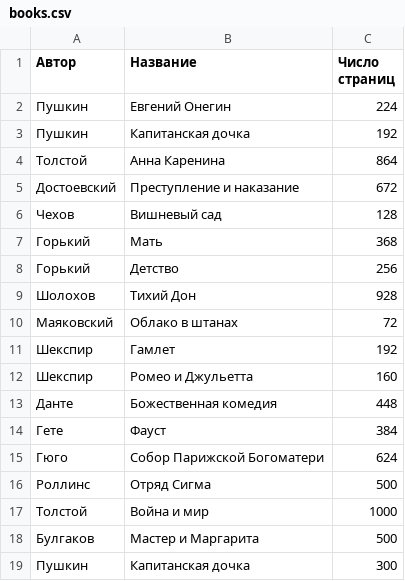
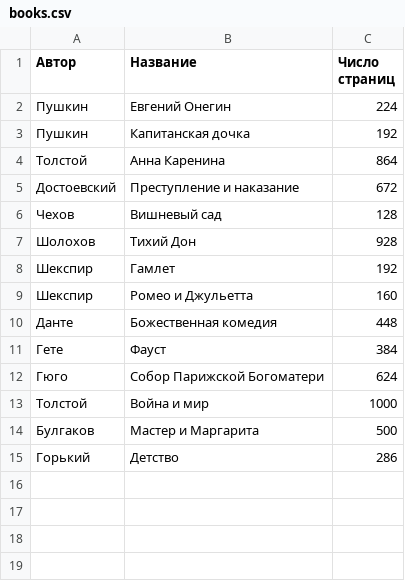
Before and after one commit to Andrew3313/Term-paper, a CSV file: books.csv, drawn as a sheet.

```diff
--- a/books.csv
+++ b/books.csv
@@ -6,6 +6,3 @@
 Чехов,Вишневый сад,128
-Горький,Мать,368
-Горький,Детство,256
 Шолохов,Тихий Дон,928
-Маяковский,Облако в штанах,72
 Шекспир,Гамлет,192
@@ -15,5 +12,4 @@
 Гюго,Собор Парижской Богоматери,624
-Роллинс,Отряд Сигма,500
 Толстой,Война и мир,1000
 Булгаков,Мастер и Маргарита,500
-Пушкин,Капитанская дочка,300
+Горький,Детство,286
```
Also changed, not shown: 8 other files.
